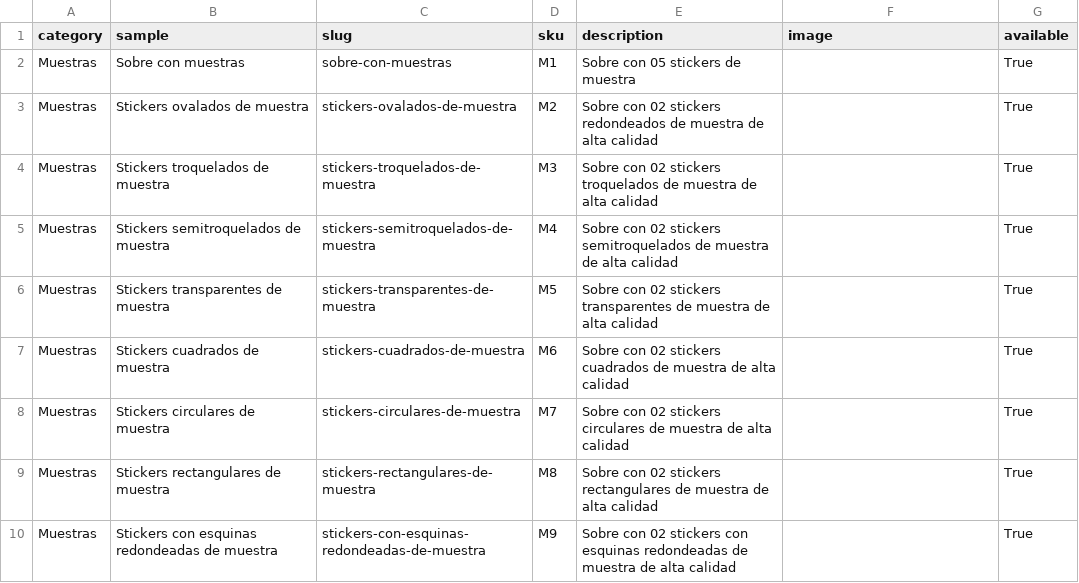
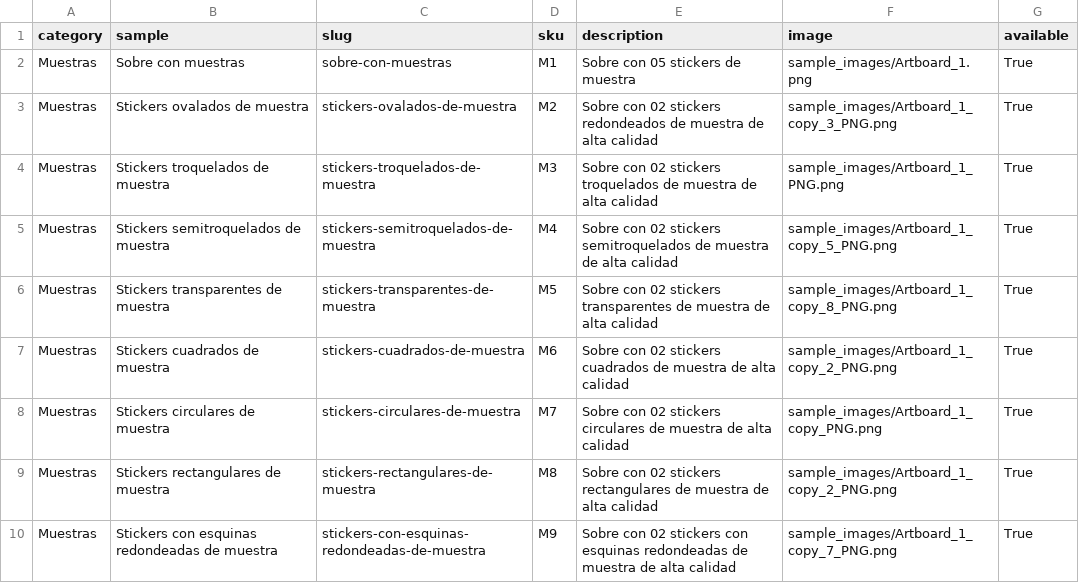
Before and after one commit to OmarGonD/stickers_gallito, a CSV file: static/data/samples.csv, drawn as a sheet.

```diff
--- a/static/data/samples.csv
+++ b/static/data/samples.csv
@@ -1,10 +1,10 @@
 category,sample,slug,sku,description,image,available
-Muestras,Sobre con muestras,sobre-con-muestras,M1,Sobre con 05 stickers de muestra,,True
-Muestras,Stickers ovalados de muestra,stickers-ovalados-de-muestra,M2,Sobre con 02 stickers redondeados de muestra de alta calidad,,True
-Muestras,Stickers troquelados de muestra,stickers-troquelados-de-muestra,M3,Sobre con 02 stickers troquelados de muestra de alta calidad,,True
-Muestras,Stickers semitroquelados de muestra,stickers-semitroquelados-de-muestra,M4,Sobre con 02 stickers semitroquelados de muestra de alta calidad,,True
-Muestras,Stickers transparentes de muestra,stickers-transparentes-de-muestra,M5,Sobre con 02 stickers transparentes de muestra de alta calidad,,True
-Muestras,Stickers cuadrados de muestra,stickers-cuadrados-de-muestra,M6,Sobre con 02 stickers cuadrados de muestra de alta calidad,,True
-Muestras,Stickers circulares de muestra,stickers-circulares-de-muestra,M7,Sobre con 02 stickers circulares de muestra de alta calidad,,True
-Muestras,Stickers rectangulares de muestra,stickers-rectangulares-de-muestra,M8,Sobre con 02 stickers rectangulares de muestra de alta calidad,,True
-Muestras,Stickers con esquinas redondeadas de muestra,stickers-con-esquinas-redondeadas-de-muestra,M9,Sobre con 02 stickers con esquinas redondeadas de muestra de alta calidad,,True
+Muestras,Sobre con muestras,sobre-con-muestras,M1,Sobre con 05 stickers de muestra,sample_images/Artboard_1.png,True
+Muestras,Stickers ovalados de muestra,stickers-ovalados-de-muestra,M2,Sobre con 02 stickers redondeados de muestra de alta calidad,sample_images/Artboard_1_copy_3_PNG.png,True
+Muestras,Stickers troquelados de muestra,stickers-troquelados-de-muestra,M3,Sobre con 02 stickers troquelados de muestra de alta calidad,sample_images/Artboard_1_PNG.png,True
+Muestras,Stickers semitroquelados de muestra,stickers-semitroquelados-de-muestra,M4,Sobre con 02 stickers semitroquelados de muestra de alta calidad,sample_images/Artboard_1_copy_5_PNG.png,True
+Muestras,Stickers transparentes de muestra,stickers-transparentes-de-muestra,M5,Sobre con 02 stickers transparentes de muestra de alta calidad,sample_images/Artboard_1_copy_8_PNG.png,True
+Muestras,Stickers cuadrados de muestra,stickers-cuadrados-de-muestra,M6,Sobre con 02 stickers cuadrados de muestra de alta calidad,sample_images/Artboard_1_copy_2_PNG.png,True
+Muestras,Stickers circulares de muestra,stickers-circulares-de-muestra,M7,Sobre con 02 stickers circulares de muestra de alta calidad,sample_images/Artboard_1_copy_PNG.png,True
+Muestras,Stickers rectangulares de muestra,stickers-rectangulares-de-muestra,M8,Sobre con 02 stickers rectangulares de muestra de alta calidad,sample_images/Artboard_1_copy_2_PNG.png,True
+Muestras,Stickers con esquinas redondeadas de muestra,stickers-con-esquinas-redondeadas-de-muestra,M9,Sobre con 02 stickers con esquinas redondeadas de muestra de alta calidad,sample_images/Artboard_1_copy_7_PNG.png,True
```
Also changed, not shown: static/data/products.csv, static/data/products_pricing.csv, 9 other files.
